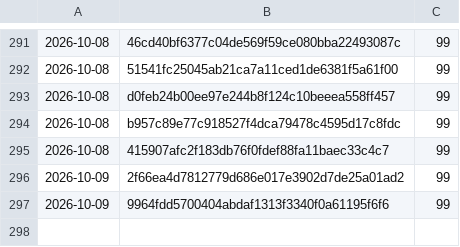
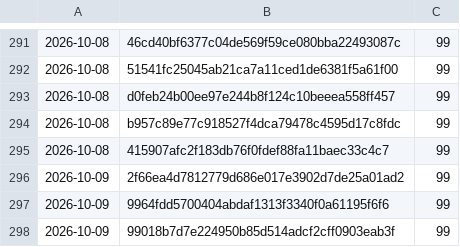
Before and after one commit to Danathar/atomic-image-builder, a CSV file: coverage-trend.csv, drawn as a sheet; only a part is shown, gaps mark what is left out; the diff names each change by its address in the sheet, - before the commit and + after, or states it on an @@ line.

```diff
--- a/coverage-trend.csv
+++ b/coverage-trend.csv
+row 298: 2026-10-09 | 99018b7d7e224950b85d514adcf2cff0903eab3f | 99
```
